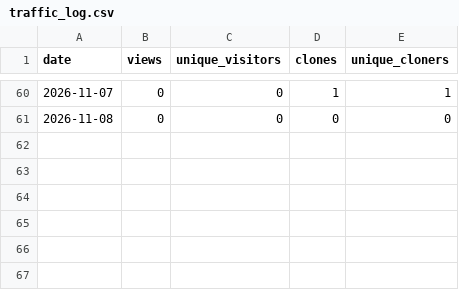
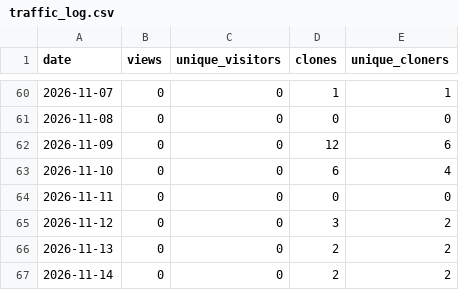
Before and after one commit to valluvanrangasamy/aa-editorial-decisions-pipeline, a CSV file: traffic/traffic_log.csv, drawn as a sheet; only a part is shown, gaps mark what is left out; the diff names each change by its address in the sheet, - before the commit and + after, or states it on an @@ line.

```diff
--- a/traffic/traffic_log.csv
+++ b/traffic/traffic_log.csv
+row 62: 2026-11-09 | 0 | 0 | 12 | 6
+row 63: 2026-11-10 | 0 | 0 | 6 | 4
+row 64: 2026-11-11 | 0 | 0 | 0 | 0
+row 65: 2026-11-12 | 0 | 0 | 3 | 2
+row 66: 2026-11-13 | 0 | 0 | 2 | 2
+row 67: 2026-11-14 | 0 | 0 | 2 | 2
```
